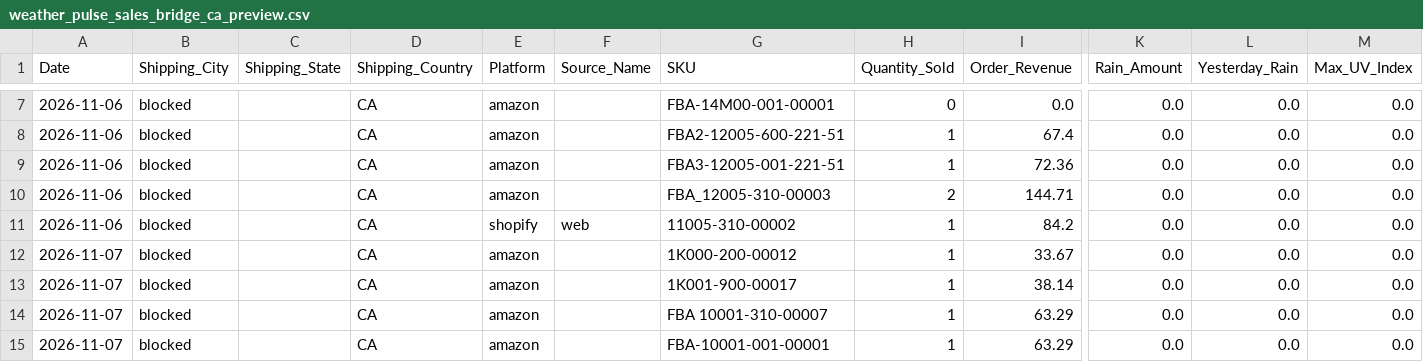
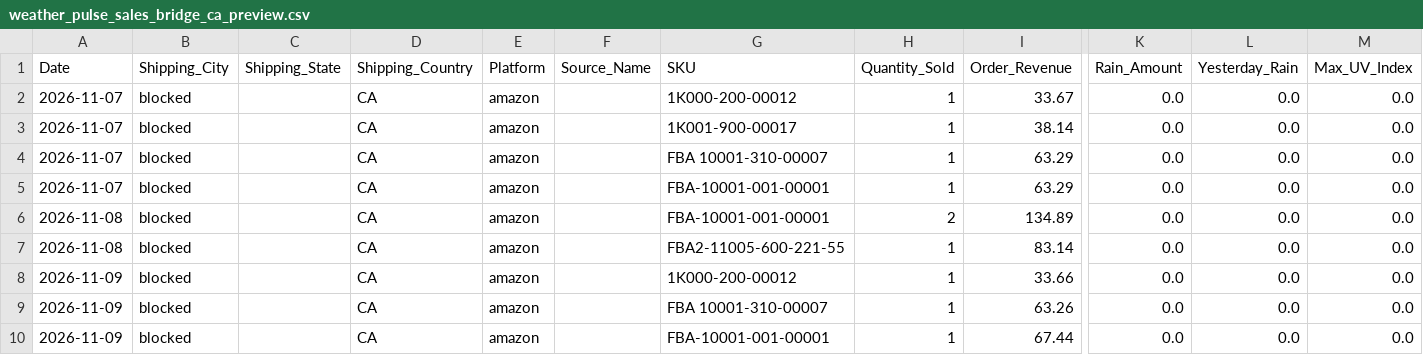
Before and after one commit to WeathermanInc/marketing-weather-engine, a CSV file: data/weather_pulse_sales_bridge_ca_preview.csv, drawn as a sheet; only a part is shown, gaps mark what is left out; the shorter side is filled out with more unchanged rows; rows hold the shown columns only; the diff covers the shown part only; the diff names each change by its address in the sheet, - before the commit and + after, or states it on an @@ line.

```diff
--- a/data/weather_pulse_sales_bridge_ca_preview.csv
+++ b/data/weather_pulse_sales_bridge_ca_preview.csv
-row 7: 2026-11-06 | blocked |  | CA | amazon |  | FBA-14M00-001-00001 | 0 | 0.0 | 0.0 | 0.0 | 0.0
-row 8: 2026-11-06 | blocked |  | CA | amazon |  | FBA2-12005-600-221-51 | 1 | 67.4 | 0.0 | 0.0 | 0.0
-row 9: 2026-11-06 | blocked |  | CA | amazon |  | FBA3-12005-001-221-51 | 1 | 72.36 | 0.0 | 0.0 | 0.0
-row 10: 2026-11-06 | blocked |  | CA | amazon |  | FBA_12005-310-00003 | 2 | 144.71 | 0.0 | 0.0 | 0.0
-row 11: 2026-11-06 | blocked |  | CA | shopify | web | 11005-310-00002 | 1 | 84.2 | 0.0 | 0.0 | 0.0
```
Also changed, not shown: 5 removed rows and 12 edited cells elsewhere in this file, data/weather_pulse_audit_ca_preview.csv, data/weather_pulse_audit_uk_preview.csv, 6 other files.
